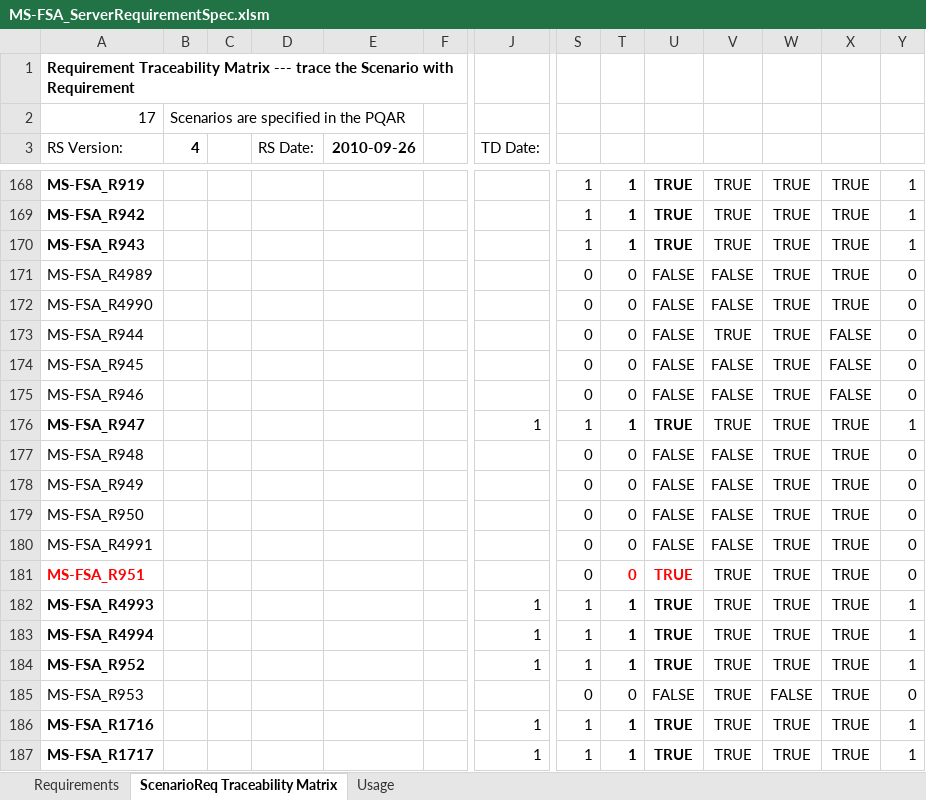
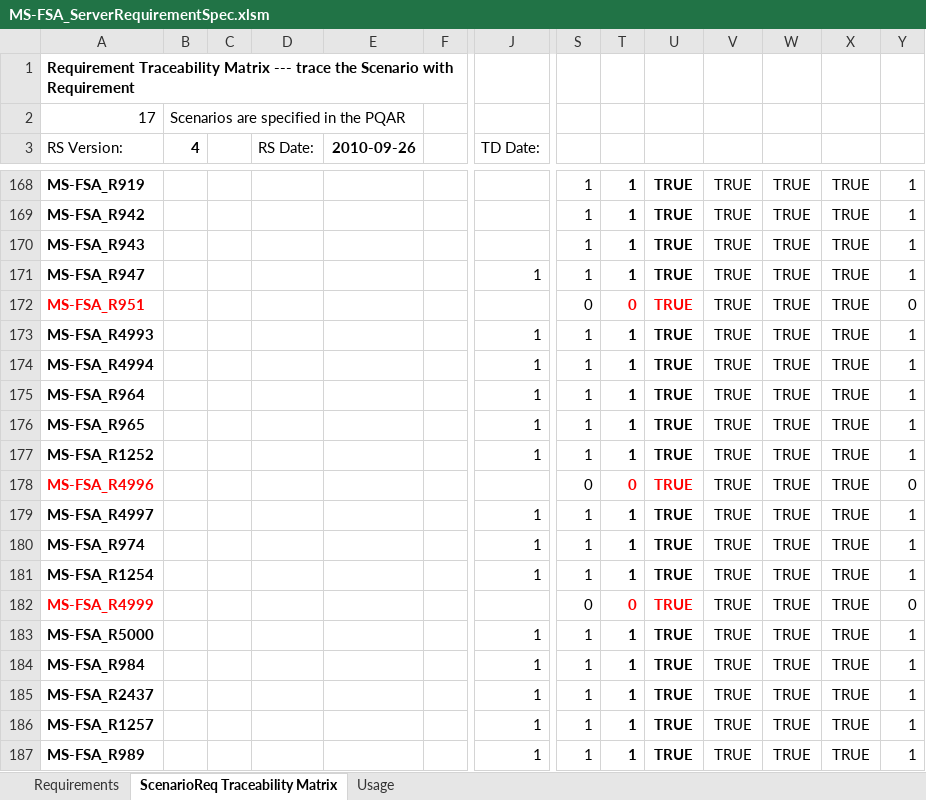
Before and after one commit to microsoft/WindowsProtocolTestSuites, an Excel workbook: TestSuites/FileServer/docs/MS-FSA_ServerRequirementSpec.xlsm, sheet ScenarioReq Traceability Matrix, drawn as a sheet; only a part is shown, gaps mark what is left out; the shorter side is filled out with more unchanged rows; values as stored, in another font and other column widths than the file's, no borders; rows hold the shown columns only; the diff covers the shown part only; the diff names each change by its address in the sheet, - before the commit and + after, or states it on an @@ line.

```diff
--- a/TestSuites/FileServer/docs/MS-FSA_ServerRequirementSpec.xlsm (sheet ScenarioReq Traceability Matrix)
+++ b/TestSuites/FileServer/docs/MS-FSA_ServerRequirementSpec.xlsm (sheet ScenarioReq Traceability Matrix)
-row 171: MS-FSA_R4989 |  |  |  |  |  |  | 0 | 0 | FALSE | FALSE | TRUE | TRUE | 0
-row 172: MS-FSA_R4990 |  |  |  |  |  |  | 0 | 0 | FALSE | FALSE | TRUE | TRUE | 0
-row 173: MS-FSA_R944 |  |  |  |  |  |  | 0 | 0 | FALSE | TRUE | TRUE | FALSE | 0
-row 174: MS-FSA_R945 |  |  |  |  |  |  | 0 | 0 | FALSE | FALSE | TRUE | FALSE | 0
-row 175: MS-FSA_R946 |  |  |  |  |  |  | 0 | 0 | FALSE | FALSE | TRUE | FALSE | 0
-row 177: MS-FSA_R948 |  |  |  |  |  |  | 0 | 0 | FALSE | FALSE | TRUE | TRUE | 0
-row 178: MS-FSA_R949 |  |  |  |  |  |  | 0 | 0 | FALSE | FALSE | TRUE | TRUE | 0
-row 179: MS-FSA_R950 |  |  |  |  |  |  | 0 | 0 | FALSE | FALSE | TRUE | TRUE | 0
-row 180: MS-FSA_R4991 |  |  |  |  |  |  | 0 | 0 | FALSE | FALSE | TRUE | TRUE | 0
-row 184: MS-FSA_R952 |  |  |  |  |  | 1 | 1 | 1 | TRUE | TRUE | TRUE | TRUE | 1
-row 185: MS-FSA_R953 |  |  |  |  |  |  | 0 | 0 | FALSE | TRUE | FALSE | TRUE | 0
-row 186: MS-FSA_R1716 |  |  |  |  |  | 1 | 1 | 1 | TRUE | TRUE | TRUE | TRUE | 1
-row 187: MS-FSA_R1717 |  |  |  |  |  | 1 | 1 | 1 | TRUE | TRUE | TRUE | TRUE | 1
```
Also changed, not shown: 128 removed rows and 7 edited cells elsewhere in this sheet, sheet Requirements, formulas that keep their value, hidden cells.
